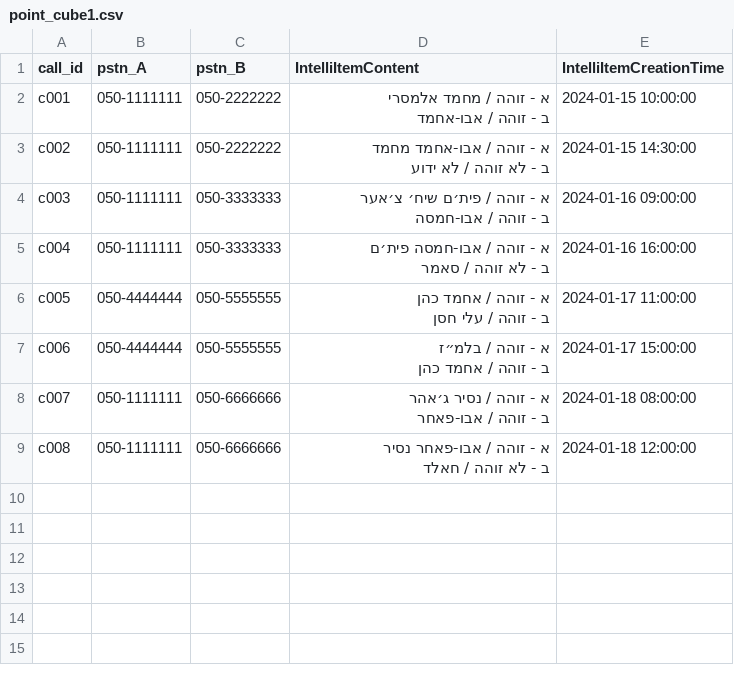
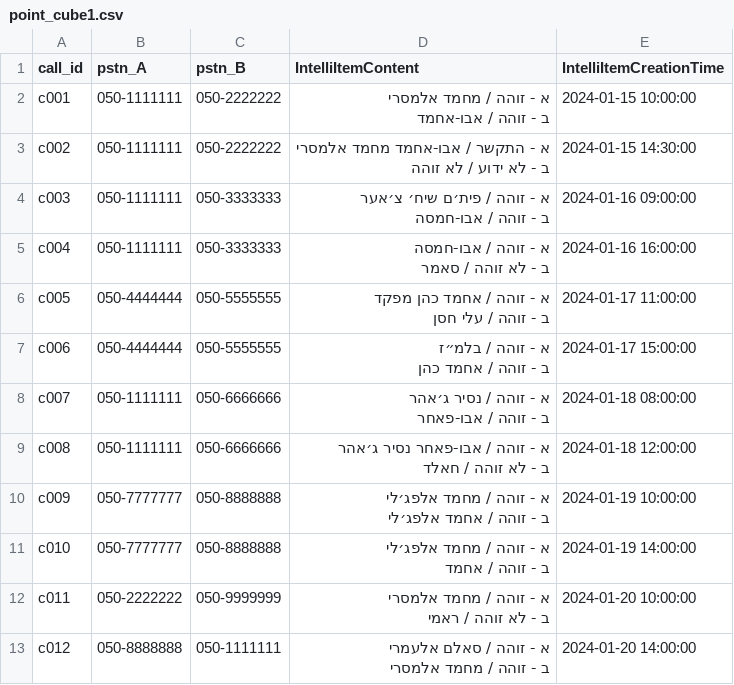
Before and after one commit to RomJ25/tevel-pipe, a CSV file: input/point_cube1.csv, drawn as a sheet.

```diff
--- a/input/point_cube1.csv
+++ b/input/point_cube1.csv
@@ -3,10 +3,10 @@ c001,050-1111111,050-2222222,"א - זוהה / מחמד אלמסרי
 ב - זוהה / אבו-אחמד",2024-01-15 10:00:00
-c002,050-1111111,050-2222222,"א - זוהה / אבו-אחמד מחמד
-ב - לא זוהה / לא ידוע",2024-01-15 14:30:00
+c002,050-1111111,050-2222222,"א - התקשר / אבו-אחמד מחמד אלמסרי
+ב - לא ידוע / לא זוהה",2024-01-15 14:30:00
 c003,050-1111111,050-3333333,"א - זוהה / פית׳ם שיח׳ צ׳אער
 ב - זוהה / אבו-חמסה",2024-01-16 09:00:00
-c004,050-1111111,050-3333333,"א - זוהה / אבו-חמסה פית׳ם
-ב - לא זוהה / סאמר",2024-01-16 16:00:00
-c005,050-4444444,050-5555555,"א - זוהה / אחמד כהן
-ב - זוהה / עלי חסן",2024-01-17 11:00:00
+c004,050-1111111,050-3333333,"א - זוהה / אבו-חמסה
+ב - לא זוהה / סאמר",2024-01-16 16:00:00
+c005,050-4444444,050-5555555,"א - זוהה / אחמד כהן מפקד
+ב - זוהה / עלי חסן",2024-01-17 11:00:00
 c006,050-4444444,050-5555555,"א - זוהה / בלמ״ז
@@ -15,3 +15,11 @@ c007,050-1111111,050-6666666,"א - זוהה / נסיר ג׳אהר
 ב - זוהה / אבו-פאחר",2024-01-18 08:00:00
-c008,050-1111111,050-6666666,"א - זוהה / אבו-פאחר נסיר
-ב - לא זוהה / חאלד",2024-01-18 12:00:00
+c008,050-1111111,050-6666666,"א - זוהה / אבו-פאחר נסיר ג׳אהר
+ב - לא זוהה / חאלד",2024-01-18 12:00:00
+c009,050-7777777,050-8888888,"א - זוהה / מחמד אלפג׳לי
+ב - זוהה / אחמד אלפג׳לי",2024-01-19 10:00:00
+c010,050-7777777,050-8888888,"א - זוהה / מחמד אלפג׳לי
+ב - זוהה / אחמד",2024-01-19 14:00:00
+c011,050-2222222,050-9999999,"א - זוהה / מחמד אלמסרי
+ב - לא זוהה / ראמי",2024-01-20 10:00:00
+c012,050-8888888,050-1111111,"א - זוהה / סאלם אלעמרי
+ב - זוהה / מחמד אלמסרי",2024-01-20 14:00:00
```
Also changed, not shown: 1 other file.
